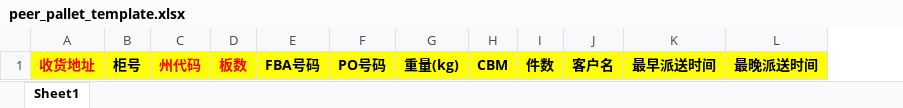
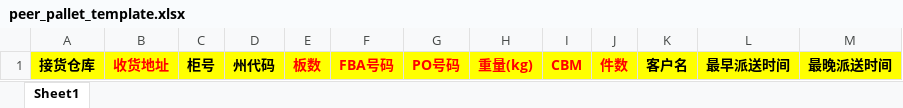
Before and after one commit to YuxiangLi0908/zem-logistics, an Excel workbook: warehouse/templates/export_file/peer_pallet_template.xlsx, sheet Sheet1, drawn as a sheet; values as stored, in another font and other column widths than the file's, no borders; charts and pictures not drawn; addresses are those after the commit; the diff names each change by its address in the sheet, - before the commit and + after, or states it on an @@ line.

```diff
--- a/warehouse/templates/export_file/peer_pallet_template.xlsx (sheet Sheet1)
+++ b/warehouse/templates/export_file/peer_pallet_template.xlsx (sheet Sheet1)
+column A, row 1: 接货仓库
-D1 text colour: #FF0000
+D1 text colour: black
-F1:J1 text colour: black
+F1:J1 text colour: #FF0000
```
Also changed, not shown: charts or pictures, 2 other files.
